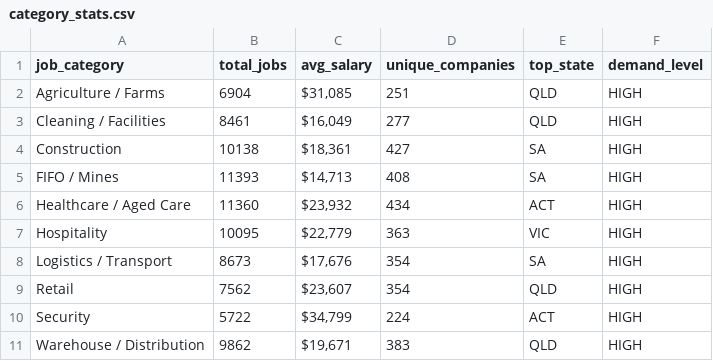
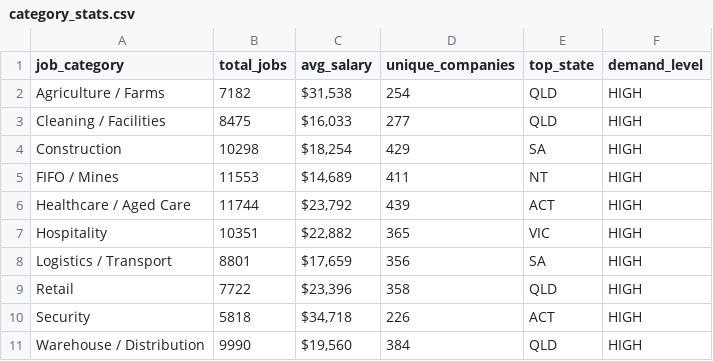
Before and after one commit to picaaart/Seekscrapper, a CSV file: data/category_stats.csv, drawn as a sheet.

```diff
--- a/data/category_stats.csv
+++ b/data/category_stats.csv
@@ -1,11 +1,11 @@
 job_category,total_jobs,avg_salary,unique_companies,top_state,demand_level
-Agriculture / Farms,6904,"$31,085",251,QLD,HIGH
-Cleaning / Facilities,8461,"$16,049",277,QLD,HIGH
-Construction,10138,"$18,361",427,SA,HIGH
-FIFO / Mines,11393,"$14,713",408,SA,HIGH
-Healthcare / Aged Care,11360,"$23,932",434,ACT,HIGH
-Hospitality,10095,"$22,779",363,VIC,HIGH
-Logistics / Transport,8673,"$17,676",354,SA,HIGH
-Retail,7562,"$23,607",354,QLD,HIGH
-Security,5722,"$34,799",224,ACT,HIGH
-Warehouse / Distribution,9862,"$19,671",383,QLD,HIGH
+Agriculture / Farms,7182,"$31,538",254,QLD,HIGH
+Cleaning / Facilities,8475,"$16,033",277,QLD,HIGH
+Construction,10298,"$18,254",429,SA,HIGH
+FIFO / Mines,11553,"$14,689",411,NT,HIGH
+Healthcare / Aged Care,11744,"$23,792",439,ACT,HIGH
+Hospitality,10351,"$22,882",365,VIC,HIGH
+Logistics / Transport,8801,"$17,659",356,SA,HIGH
+Retail,7722,"$23,396",358,QLD,HIGH
+Security,5818,"$34,718",226,ACT,HIGH
+Warehouse / Distribution,9990,"$19,560",384,QLD,HIGH
```
Also changed, not shown: data/monthly_trends.csv, 4 other files.
